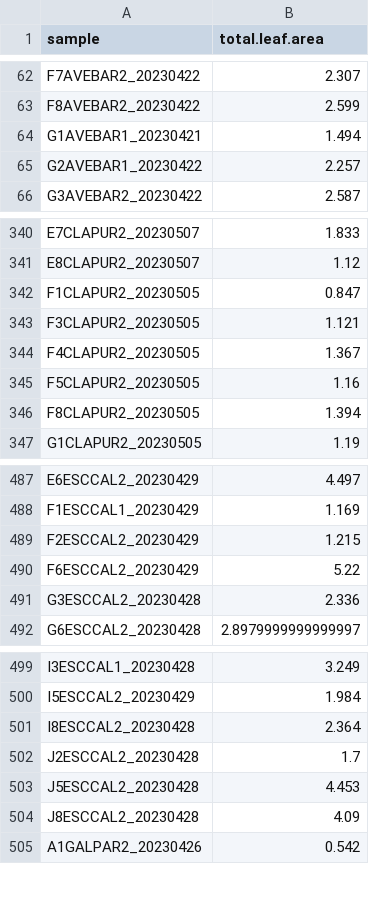
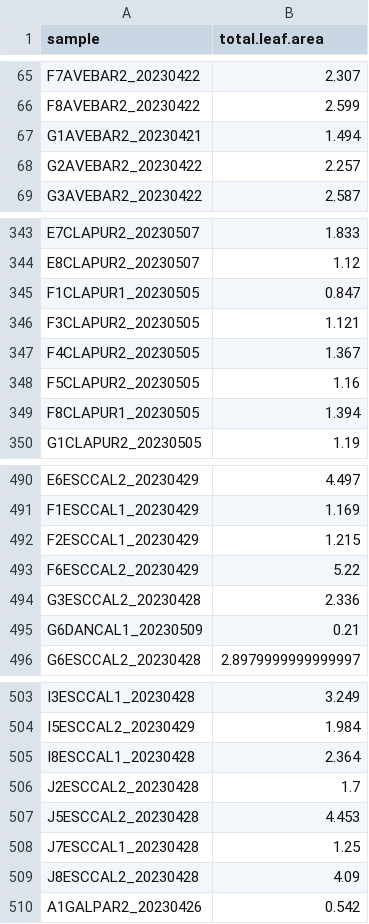
Before and after one commit to bwainwri/repro-grow, a CSV file: data/leaf_licor_area.csv, drawn as a sheet; only a part is shown, gaps mark what is left out; the diff covers the shown part only.

```diff
--- a/data/leaf_licor_area.csv
+++ b/data/leaf_licor_area.csv
@@ -63,4 +66,4 @@ F7AVEBAR2_20230422,2.307
 F8AVEBAR2_20230422,2.599
-G1AVEBAR1_20230421,1.494
-G2AVEBAR1_20230422,2.257
+G1AVEBAR2_20230421,1.494
+G2AVEBAR2_20230422,2.257
 G3AVEBAR2_20230422,2.587
@@ -341,3 +344,3 @@ E7CLAPUR2_20230507,1.833
 E8CLAPUR2_20230507,1.12
-F1CLAPUR2_20230505,0.847
+F1CLAPUR1_20230505,0.847
 F3CLAPUR2_20230505,1.121
@@ -345,3 +348,3 @@ F4CLAPUR2_20230505,1.367
 F5CLAPUR2_20230505,1.16
-F8CLAPUR2_20230505,1.394
+F8CLAPUR1_20230505,1.394
 G1CLAPUR2_20230505,1.19
@@ -488,5 +491,6 @@ E6ESCCAL2_20230429,4.497
 F1ESCCAL1_20230429,1.169
-F2ESCCAL2_20230429,1.215
+F2ESCCAL1_20230429,1.215
 F6ESCCAL2_20230429,5.22
 G3ESCCAL2_20230428,2.336
+G6DANCAL1_20230509,0.21
 G6ESCCAL2_20230428,2.8979999999999997
@@ -500,5 +504,6 @@ I3ESCCAL1_20230428,3.249
 I5ESCCAL2_20230429,1.984
-I8ESCCAL2_20230428,2.364
+I8ESCCAL1_20230428,2.364
 J2ESCCAL2_20230428,1.7
 J5ESCCAL2_20230428,4.453
+J7ESCCAL1_20230428,1.25
 J8ESCCAL2_20230428,4.09
```
Also changed, not shown: 7 added rows, 1 removed row and 15 edited cells elsewhere in this file, data/licor/2023-04-05-1004_AMSMEN_4_PHATAN_7_EROBOT_17.csv, data/licor/2023-04-23-930_VICSAT_9_CAUCOU_1_LUPSUC_1_BROMAD_19.csv, 38 other files.
